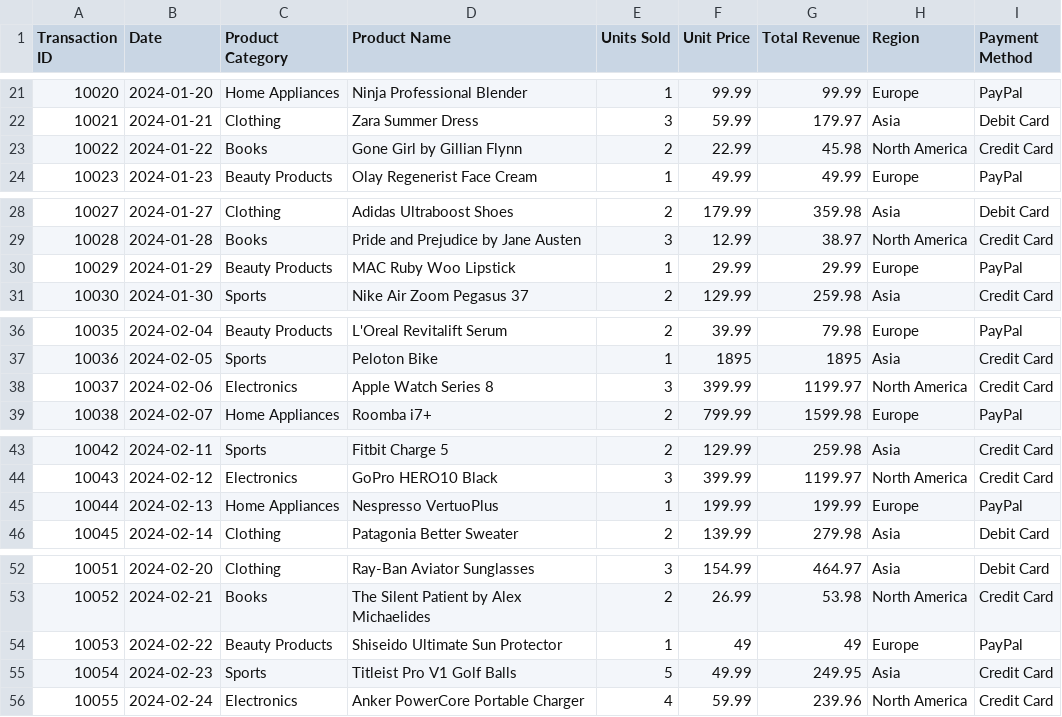
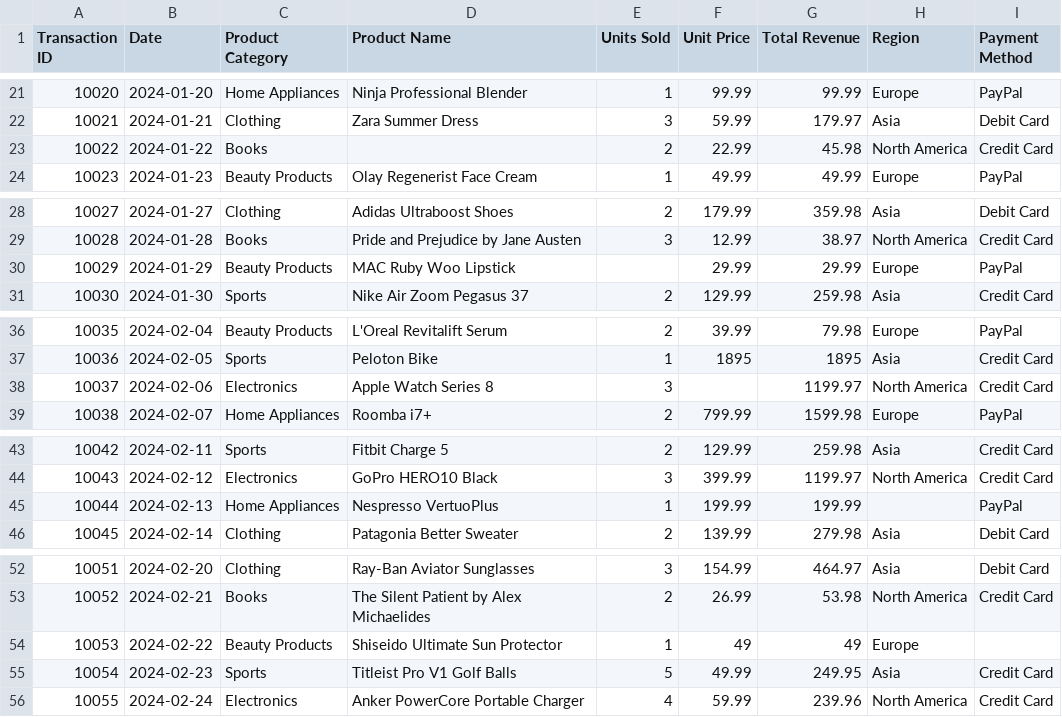
Before and after one commit to Abhinavexists/revo-practice, a CSV file: sales_data.csv, drawn as a sheet; only a part is shown, gaps mark what is left out.

Commit message:
step2: revise data manipulation

```diff
--- a/sales_data.csv
+++ b/sales_data.csv
@@ -22,3 +22,3 @@ Transaction ID,Date,Product Category,Product Name,Units Sold,Unit Price,Total Re
 10021,2024-01-21,Clothing,Zara Summer Dress,3,59.99,179.97,Asia,Debit Card
-10022,2024-01-22,Books,Gone Girl by Gillian Flynn,2,22.99,45.98,North America,Credit Card
+10022,2024-01-22,Books,,2,22.99,45.98,North America,Credit Card
 10023,2024-01-23,Beauty Products,Olay Regenerist Face Cream,1,49.99,49.99,Europe,PayPal
@@ -29,3 +29,3 @@ Transaction ID,Date,Product Category,Product Name,Units Sold,Unit Price,Total Re
 10028,2024-01-28,Books,Pride and Prejudice by Jane Austen,3,12.99,38.97,North America,Credit Card
-10029,2024-01-29,Beauty Products,MAC Ruby Woo Lipstick,1,29.99,29.99,Europe,PayPal
+10029,2024-01-29,Beauty Products,MAC Ruby Woo Lipstick,,29.99,29.99,Europe,PayPal
 10030,2024-01-30,Sports,Nike Air Zoom Pegasus 37,2,129.99,259.98,Asia,Credit Card
@@ -37,3 +37,3 @@ Transaction ID,Date,Product Category,Product Name,Units Sold,Unit Price,Total Re
 10036,2024-02-05,Sports,Peloton Bike,1,1895,1895,Asia,Credit Card
-10037,2024-02-06,Electronics,Apple Watch Series 8,3,399.99,1199.97,North America,Credit Card
+10037,2024-02-06,Electronics,Apple Watch Series 8,3,,1199.97,North America,Credit Card
 10038,2024-02-07,Home Appliances,Roomba i7+,2,799.99,1599.98,Europe,PayPal
@@ -44,3 +44,3 @@ Transaction ID,Date,Product Category,Product Name,Units Sold,Unit Price,Total Re
 10043,2024-02-12,Electronics,GoPro HERO10 Black,3,399.99,1199.97,North America,Credit Card
-10044,2024-02-13,Home Appliances,Nespresso VertuoPlus,1,199.99,199.99,Europe,PayPal
+10044,2024-02-13,Home Appliances,Nespresso VertuoPlus,1,199.99,199.99,,PayPal
 10045,2024-02-14,Clothing,Patagonia Better Sweater,2,139.99,279.98,Asia,Debit Card
@@ -53,3 +53,3 @@ Transaction ID,Date,Product Category,Product Name,Units Sold,Unit Price,Total Re
 10052,2024-02-21,Books,The Silent Patient by Alex Michaelides,2,26.99,53.98,North America,Credit Card
-10053,2024-02-22,Beauty Products,Shiseido Ultimate Sun Protector,1,49,49,Europe,PayPal
+10053,2024-02-22,Beauty Products,Shiseido Ultimate Sun Protector,1,49,49,Europe,
 10054,2024-02-23,Sports,Titleist Pro V1 Golf Balls,5,49.99,249.95,Asia,Credit Card
```
Also changed, not shown: 2 other files.
